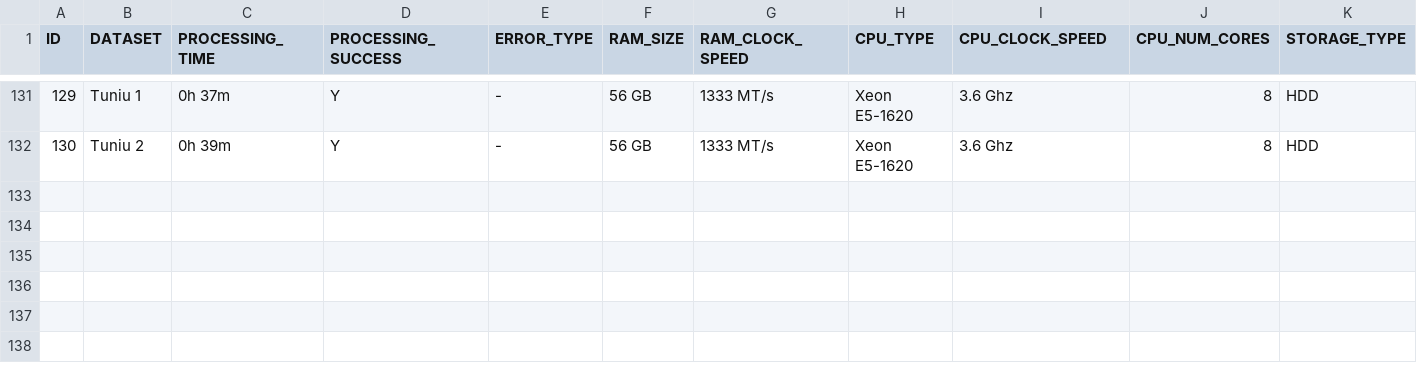
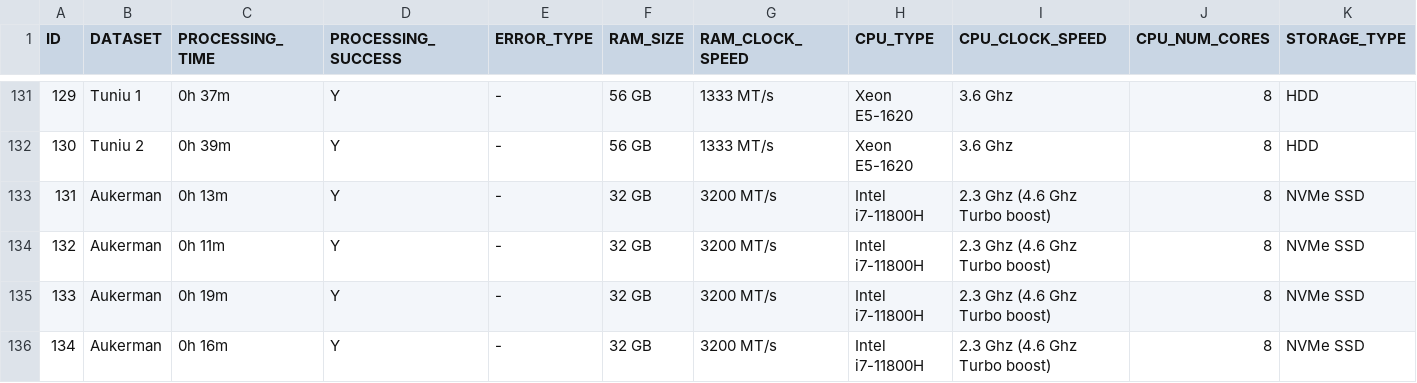
Before and after one commit to OpenDroneMap/odm-benchmarks, a CSV file: data/benchmarks.csv, drawn as a sheet; only a part is shown, gaps mark what is left out; rows hold the shown columns only; the diff names each change by its address in the sheet, - before the commit and + after, or states it on an @@ line.

Commit message:
Ran by amwphotos from ODM community
He tested the WebODM build 47 (which he said the GPU didn't run successfully in that build) vs build 51 (GPU was used)

```diff
--- a/data/benchmarks.csv
+++ b/data/benchmarks.csv
+row 133: 131 | Aukerman | 0h 13m | Y | - | 32 GB | 3200 MT/s | Intel i7-11800H | 2.3 Ghz (4.6 Ghz Turbo boost) | 8 | NVMe SSD
+row 134: 132 | Aukerman | 0h 11m | Y | - | 32 GB | 3200 MT/s | Intel i7-11800H | 2.3 Ghz (4.6 Ghz Turbo boost) | 8 | NVMe SSD
+row 135: 133 | Aukerman | 0h 19m | Y | - | 32 GB | 3200 MT/s | Intel i7-11800H | 2.3 Ghz (4.6 Ghz Turbo boost) | 8 | NVMe SSD
+row 136: 134 | Aukerman | 0h 16m | Y | - | 32 GB | 3200 MT/s | Intel i7-11800H | 2.3 Ghz (4.6 Ghz Turbo boost) | 8 | NVMe SSD
```
